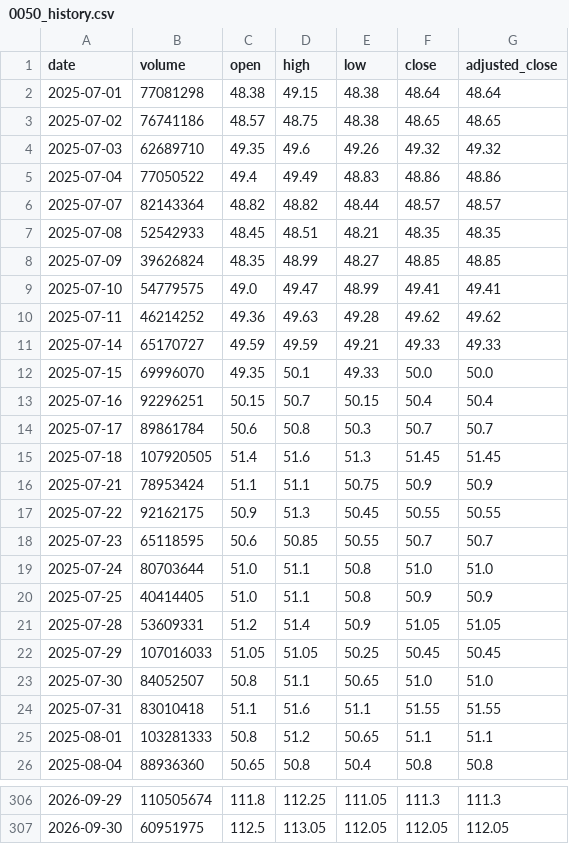
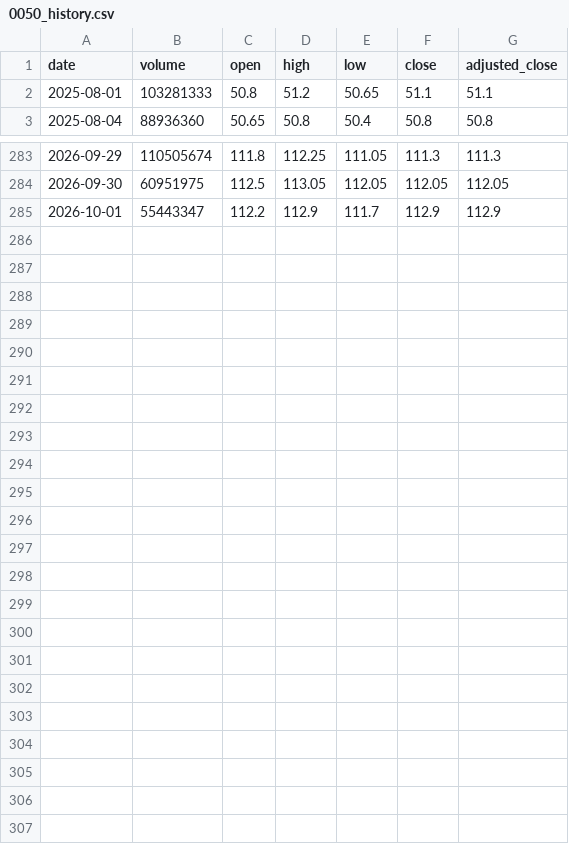
Before and after one commit to Lee1125021/tw-etf-monitor, a CSV file: data/0050_history.csv, drawn as a sheet; only a part is shown, gaps mark what is left out; removed rows and columns are numbered as before the commit, all else as after; the diff names each change by its address in the sheet, - before the commit and + after, or states it on an @@ line.

```diff
--- a/data/0050_history.csv
+++ b/data/0050_history.csv
-row 2: 2025-07-01 | 77081298 | 48.38 | 49.15 | 48.38 | 48.64 | 48.64
-row 3: 2025-07-02 | 76741186 | 48.57 | 48.75 | 48.38 | 48.65 | 48.65
-row 4: 2025-07-03 | 62689710 | 49.35 | 49.6 | 49.26 | 49.32 | 49.32
-row 5: 2025-07-04 | 77050522 | 49.4 | 49.49 | 48.83 | 48.86 | 48.86
-row 6: 2025-07-07 | 82143364 | 48.82 | 48.82 | 48.44 | 48.57 | 48.57
-row 7: 2025-07-08 | 52542933 | 48.45 | 48.51 | 48.21 | 48.35 | 48.35
-row 8: 2025-07-09 | 39626824 | 48.35 | 48.99 | 48.27 | 48.85 | 48.85
-row 9: 2025-07-10 | 54779575 | 49.0 | 49.47 | 48.99 | 49.41 | 49.41
-row 10: 2025-07-11 | 46214252 | 49.36 | 49.63 | 49.28 | 49.62 | 49.62
-row 11: 2025-07-14 | 65170727 | 49.59 | 49.59 | 49.21 | 49.33 | 49.33
-row 12: 2025-07-15 | 69996070 | 49.35 | 50.1 | 49.33 | 50.0 | 50.0
-row 13: 2025-07-16 | 92296251 | 50.15 | 50.7 | 50.15 | 50.4 | 50.4
-row 14: 2025-07-17 | 89861784 | 50.6 | 50.8 | 50.3 | 50.7 | 50.7
-row 15: 2025-07-18 | 107920505 | 51.4 | 51.6 | 51.3 | 51.45 | 51.45
-row 16: 2025-07-21 | 78953424 | 51.1 | 51.1 | 50.75 | 50.9 | 50.9
-row 17: 2025-07-22 | 92162175 | 50.9 | 51.3 | 50.45 | 50.55 | 50.55
-row 18: 2025-07-23 | 65118595 | 50.6 | 50.85 | 50.55 | 50.7 | 50.7
-row 19: 2025-07-24 | 80703644 | 51.0 | 51.1 | 50.8 | 51.0 | 51.0
-row 20: 2025-07-25 | 40414405 | 51.0 | 51.1 | 50.8 | 50.9 | 50.9
-row 21: 2025-07-28 | 53609331 | 51.2 | 51.4 | 50.9 | 51.05 | 51.05
-row 22: 2025-07-29 | 107016033 | 51.05 | 51.05 | 50.25 | 50.45 | 50.45
-row 23: 2025-07-30 | 84052507 | 50.8 | 51.1 | 50.65 | 51.0 | 51.0
-row 24: 2025-07-31 | 83010418 | 51.1 | 51.6 | 51.1 | 51.55 | 51.55
+row 285: 2026-10-01 | 55443347 | 112.2 | 112.9 | 111.7 | 112.9 | 112.9
```
Also changed, not shown: data/0052_history.csv, 2 other files.
